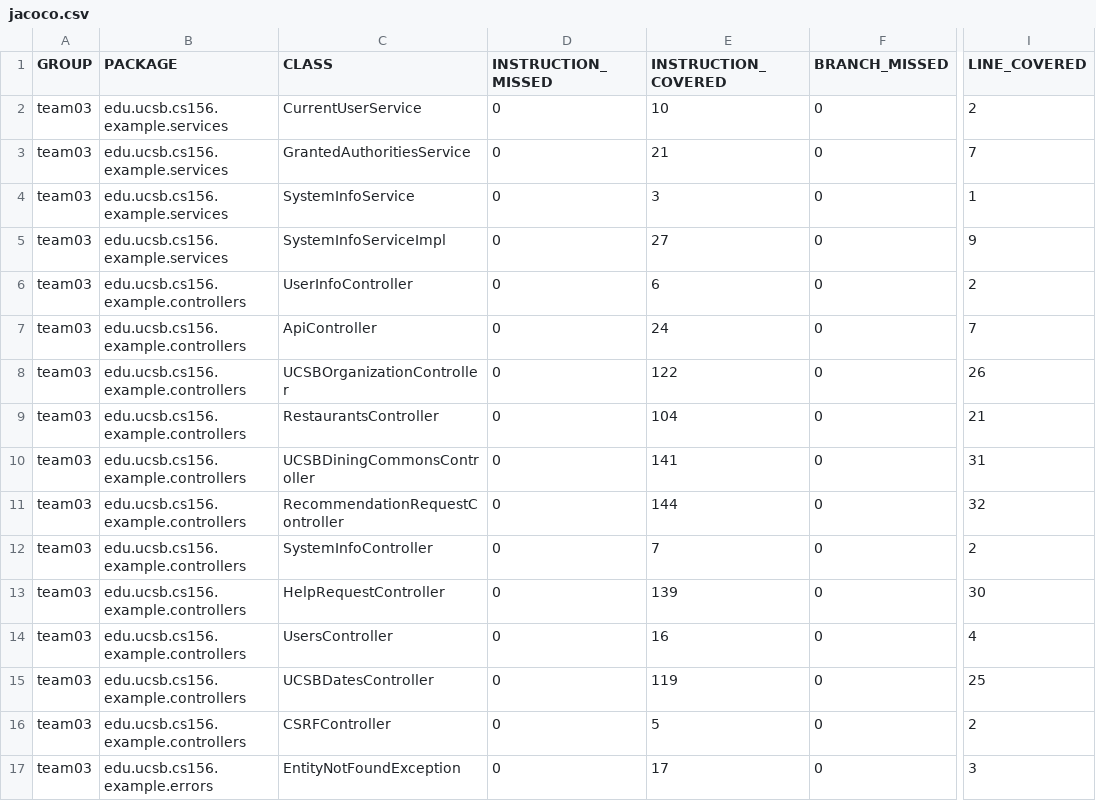
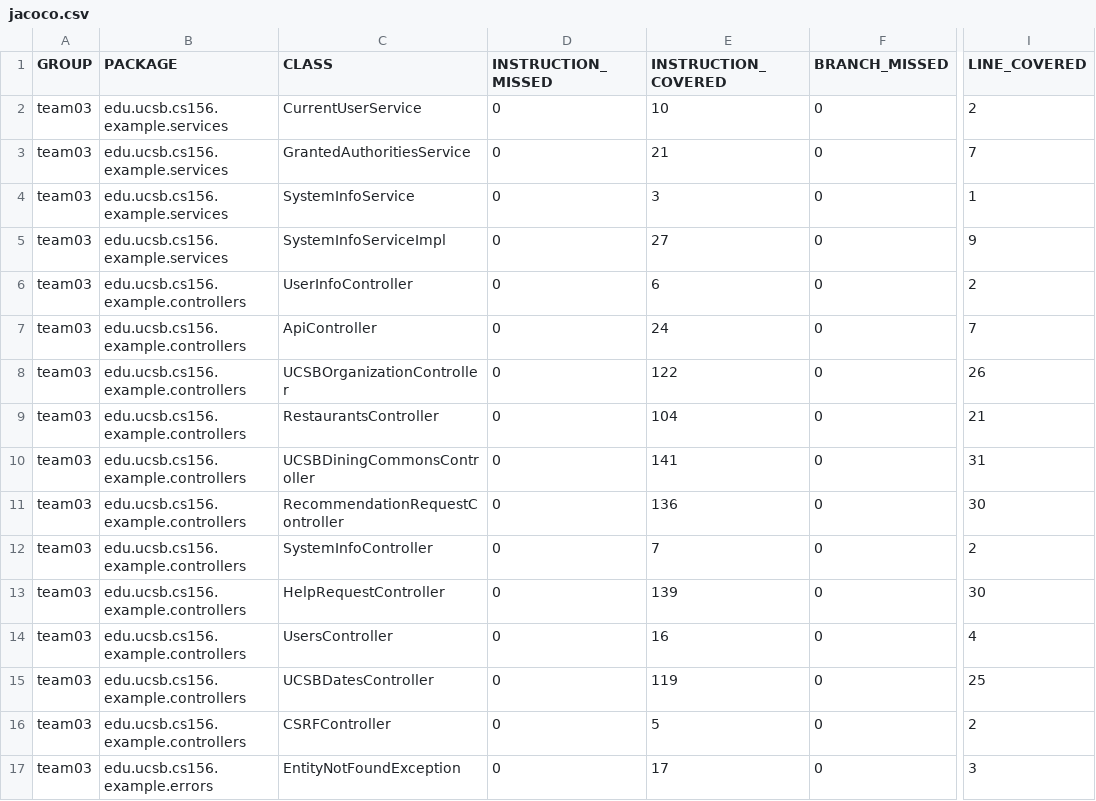
Before and after one commit to ucsb-cs156-s24/team03-s24-4pm-1, a CSV file: prs/88/jacoco/jacoco.csv, drawn as a sheet; only a part is shown, gaps mark what is left out; the diff names each change by its address in the sheet, - before the commit and + after, or states it on an @@ line.

```diff
--- a/prs/88/jacoco/jacoco.csv
+++ b/prs/88/jacoco/jacoco.csv
-E11 (INSTRUCTION_COVERED): 144
+E11 (INSTRUCTION_COVERED): 136
-I11 (LINE_COVERED): 32
+I11 (LINE_COVERED): 30
```
Also changed, not shown: 7 other files.
